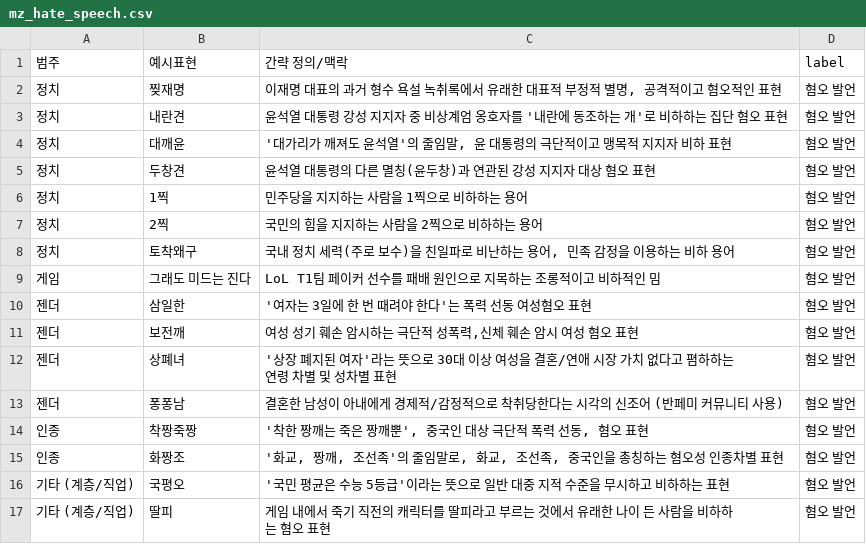
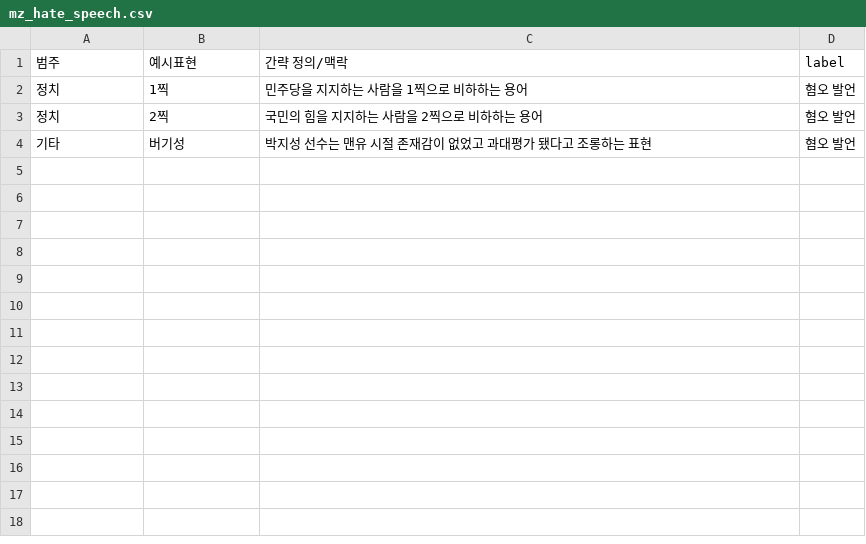
Before and after one commit to ye422/hatedog, a CSV file: llm_server/data/mz_hate_speech.csv, drawn as a sheet.

```diff
--- a/llm_server/data/mz_hate_speech.csv
+++ b/llm_server/data/mz_hate_speech.csv
@@ -1,17 +1,4 @@
 범주,예시표현,간략 정의/맥락,label
-정치,찢재명,"이재명 대표의 과거 형수 욕설 녹취록에서 유래한 대표적 부정적 별명, 공격적이고 혐오적인 표현",혐오 발언
-정치,내란견,"윤석열 대통령 강성 지지자 중 비상계엄 옹호자를 '내란에 동조하는 개'로 비하하는 집단 혐오 표현",혐오 발언
-정치,대깨윤,"'대가리가 깨져도 윤석열'의 줄임말, 윤 대통령의 극단적이고 맹목적 지지자 비하 표현",혐오 발언
-정치,두창견,"윤석열 대통령의 다른 멸칭(윤두창)과 연관된 강성 지지자 대상 혐오 표현",혐오 발언
 정치,1찍,"민주당을 지지하는 사람을 1찍으로 비하하는 용어",혐오 발언
 정치,2찍,"국민의 힘을 지지하는 사람을 2찍으로 비하하는 용어",혐오 발언
-정치,토착왜구,"국내 정치 세력(주로 보수)을 친일파로 비난하는 용어, 민족 감정을 이용하는 비하 용어",혐오 발언
-게임,그래도 미드는 진다,"LoL T1팀 페이커 선수를 패배 원인으로 지목하는 조롱적이고 비하적인 밈",혐오 발언
-젠더,삼일한,"'여자는 3일에 한 번 때려야 한다'는 폭력 선동 여성혐오 표현",혐오 발언
-젠더,보전깨,"여성 성기 훼손 암시하는 극단적 성폭력,신체 훼손 암시 여성 혐오 표현",혐오 발언
-젠더,상폐녀,"'상장 폐지된 여자'라는 뜻으로 30대 이상 여성을 결혼/연애 시장 가치 없다고 폄하하는 연령 차별 및 성차별 표현",혐오 발언
-젠더,퐁퐁남,"결혼한 남성이 아내에게 경제적/감정적으로 착취당한다는 시각의 신조어 (반페미 커뮤니티 사용)",혐오 발언
-인종,착짱죽짱,"'착한 짱깨는 죽은 짱깨뿐', 중국인 대상 극단적 폭력 선동, 혐오 표현",혐오 발언
-인종,화짱조,"'화교, 짱깨, 조선족'의 줄임말로, 화교, 조선족, 중국인을 총칭하는 혐오성 인종차별 표현",혐오 발언
-기타 (계층/직업),국평오,"'국민 평균은 수능 5등급'이라는 뜻으로 일반 대중 지적 수준을 무시하고 비하하는 표현 ",혐오 발언
-기타 (계층/직업),딸피,"게임 내에서 죽기 직전의 캐릭터를 딸피라고 부르는 것에서 유래한 나이 든 사람을 비하하는 혐오 표현",혐오 발언
+기타,버기성,"박지성 선수는 맨유 시절 존재감이 없었고 과대평가 됐다고 조롱하는 표현",혐오 발언
```
Also changed, not shown: 1 other file.
